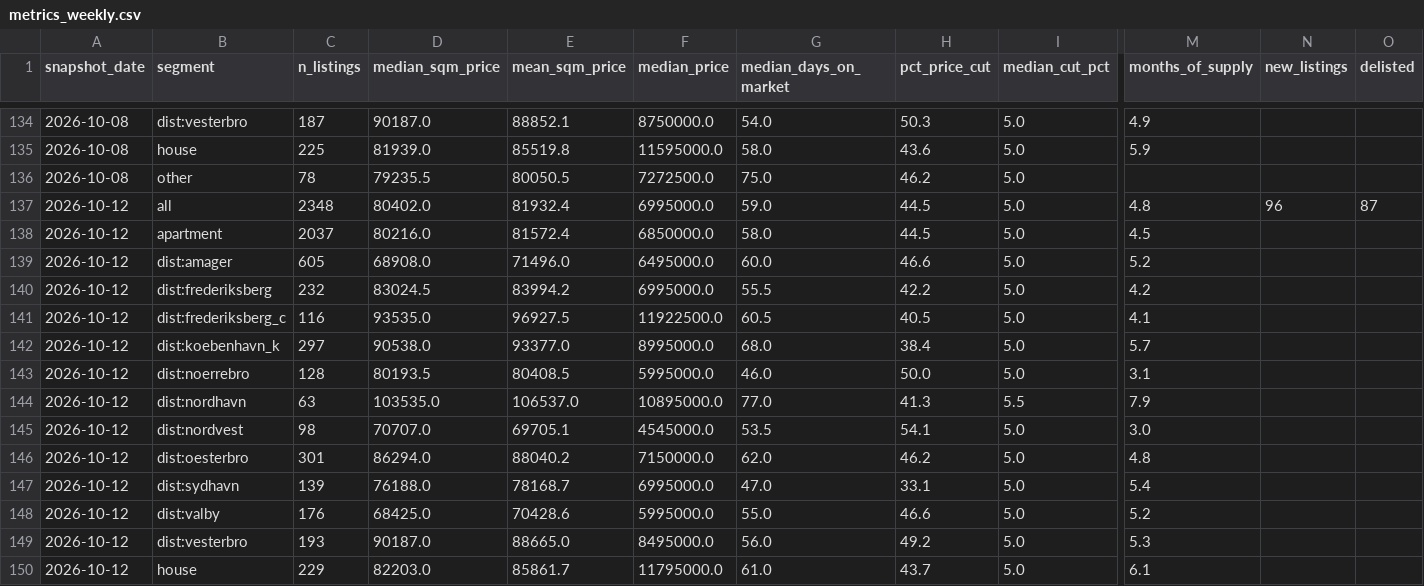
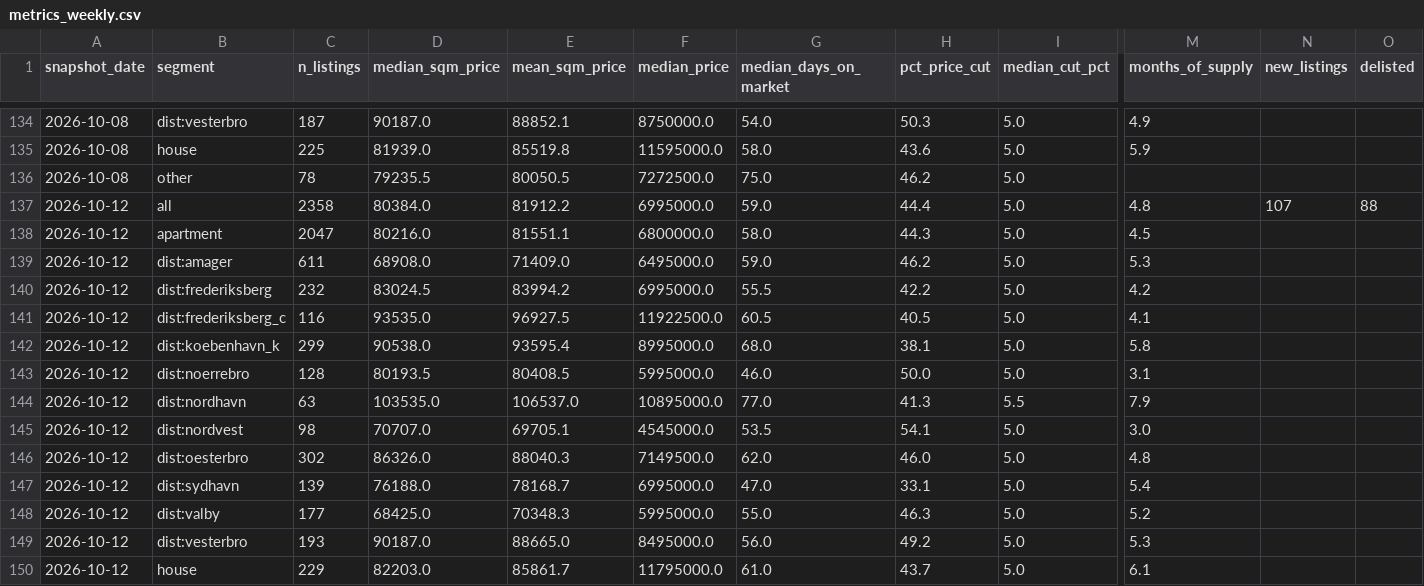
Before and after one commit to maxi1942/GeneralRepository, a CSV file: copenhagen-housing/data/metrics_weekly.csv, drawn as a sheet; only a part is shown, gaps mark what is left out; the diff names each change by its address in the sheet, - before the commit and + after, or states it on an @@ line.

```diff
--- a/copenhagen-housing/data/metrics_weekly.csv
+++ b/copenhagen-housing/data/metrics_weekly.csv
-C137 (n_listings): 2348
+C137 (n_listings): 2358
-D137 (median_sqm_price): 80402.0
+D137 (median_sqm_price): 80384.0
-E137 (mean_sqm_price): 81932.4
+E137 (mean_sqm_price): 81912.2
-H137 (pct_price_cut): 44.5
+H137 (pct_price_cut): 44.4
-N137 (new_listings): 96
+N137 (new_listings): 107
-O137 (delisted): 87
+O137 (delisted): 88
-C138 (n_listings): 2037
+C138 (n_listings): 2047
-E138 (mean_sqm_price): 81572.4
+E138 (mean_sqm_price): 81551.1
-F138 (median_price): 6850000.0
+F138 (median_price): 6800000.0
-H138 (pct_price_cut): 44.5
+H138 (pct_price_cut): 44.3
-C139 (n_listings): 605
+C139 (n_listings): 611
-E139 (mean_sqm_price): 71496.0
+E139 (mean_sqm_price): 71409.0
-G139 (median_days_on_market): 60.0
+G139 (median_days_on_market): 59.0
-H139 (pct_price_cut): 46.6
+H139 (pct_price_cut): 46.2
-M139 (months_of_supply): 5.2
+M139 (months_of_supply): 5.3
-C142 (n_listings): 297
+C142 (n_listings): 299
-E142 (mean_sqm_price): 93377.0
+E142 (mean_sqm_price): 93595.4
-H142 (pct_price_cut): 38.4
+H142 (pct_price_cut): 38.1
-M142 (months_of_supply): 5.7
+M142 (months_of_supply): 5.8
-C146 (n_listings): 301
+C146 (n_listings): 302
-D146 (median_sqm_price): 86294.0
+D146 (median_sqm_price): 86326.0
-E146 (mean_sqm_price): 88040.2
+E146 (mean_sqm_price): 88040.3
-F146 (median_price): 7150000.0
+F146 (median_price): 7149500.0
-H146 (pct_price_cut): 46.2
+H146 (pct_price_cut): 46.0
-C148 (n_listings): 176
+C148 (n_listings): 177
-E148 (mean_sqm_price): 70428.6
+E148 (mean_sqm_price): 70348.3
-H148 (pct_price_cut): 46.6
+H148 (pct_price_cut): 46.3
```
Also changed, not shown: 5 other files.
